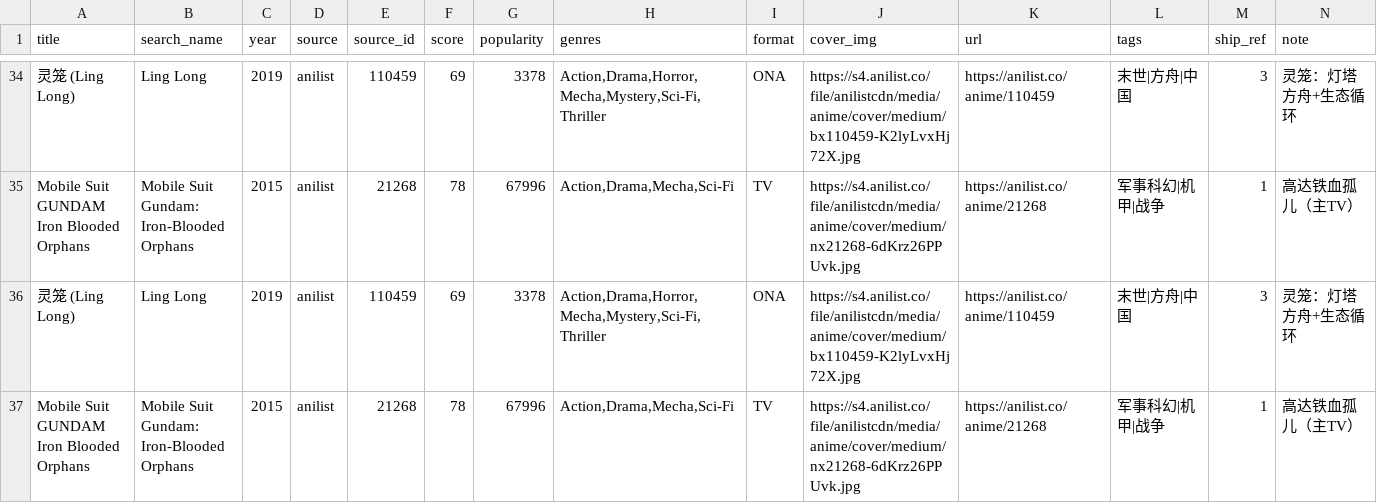
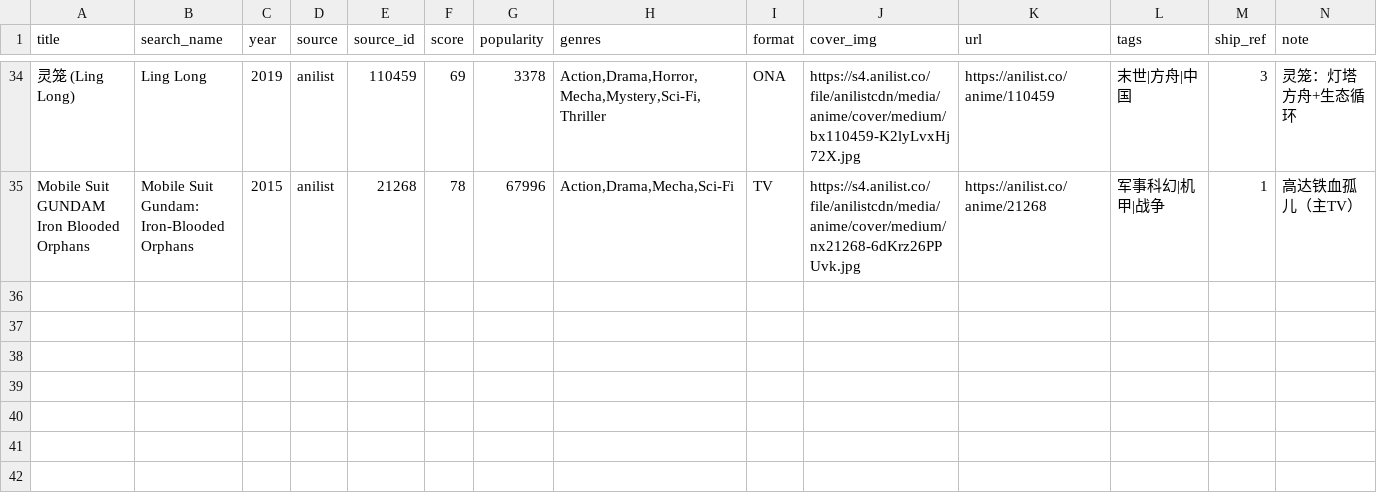
Before and after one commit to shawn1905/generation-ship, a CSV file: branch/anime/scifi_anime_curated.csv, drawn as a sheet; only a part is shown, gaps mark what is left out; rows hold the shown columns only; the diff names each change by its address in the sheet, - before the commit and + after, or states it on an @@ line.

```diff
--- a/branch/anime/scifi_anime_curated.csv
+++ b/branch/anime/scifi_anime_curated.csv
-row 36: 灵笼 (Ling Long) | Ling Long | 2019 | anilist | 110459 | 69 | 3378 | Action,Drama,Horror,Mecha,Mystery,Sci-Fi,Thriller | ONA | https://s4.anilist.co/file/anilistcdn/media/anime/cover/medium/bx110459-K2lyLvxHj72X.jpg | https://anilist.co/anime/110459 | 末世|方舟|中国 | 3 | 灵笼：灯塔方舟+生态循环
-row 37: Mobile Suit GUNDAM Iron Blooded Orphans | Mobile Suit Gundam: Iron-Blooded Orphans | 2015 | anilist | 21268 | 78 | 67996 | Action,Drama,Mecha,Sci-Fi | TV | https://s4.anilist.co/file/anilistcdn/media/anime/cover/medium/nx21268-6dKrz26PPUvk.jpg | https://anilist.co/anime/21268 | 军事科幻|机甲|战争 | 1 | 高达铁血孤儿（主TV）
```
Also changed, not shown: branch/comics/scifi_comics_curated.csv, 6 other files.
